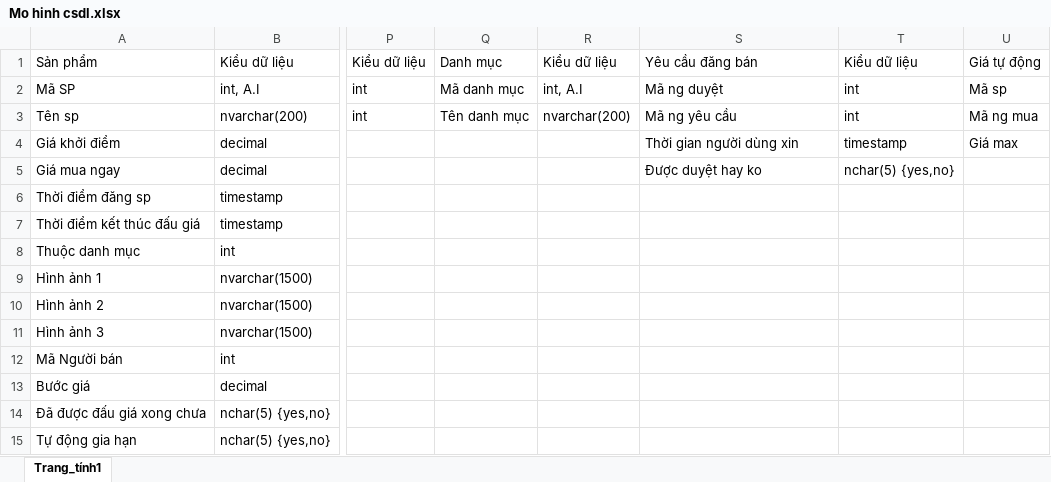
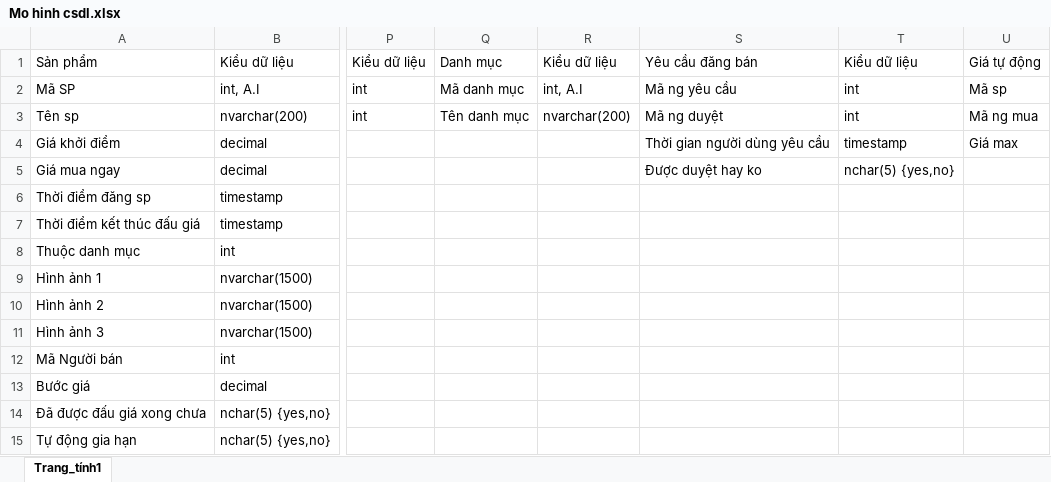
Before and after one commit to LeoTino/Website---u-gi-, an Excel workbook: Mo hinh csdl.xlsx, sheet Trang_tính1, drawn as a sheet; only a part is shown, gaps mark what is left out; values as stored, in another font and other column widths than the file's, no cell formats; the diff names each change by its address in the sheet, - before the commit and + after, or states it on an @@ line.

Commit message:
file csdl sql

```diff
--- a/Mo hinh csdl.xlsx (sheet Trang_tính1)
+++ b/Mo hinh csdl.xlsx (sheet Trang_tính1)
-S2: Mã ng duyệt
+S2: Mã ng yêu cầu
-S3: Mã ng yêu cầu
+S3: Mã ng duyệt
-S4: Thời gian người dùng xin
+S4: Thời gian người dùng yêu cầu
```
Also changed, not shown: cell formats, 1 other file.
